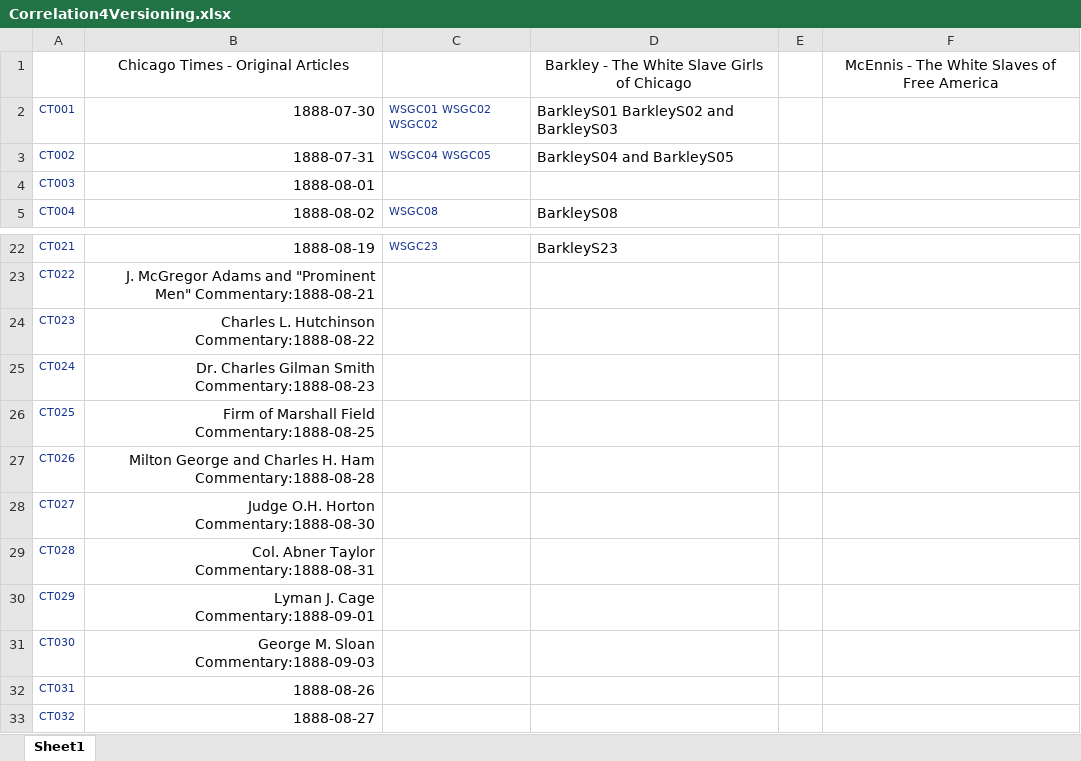
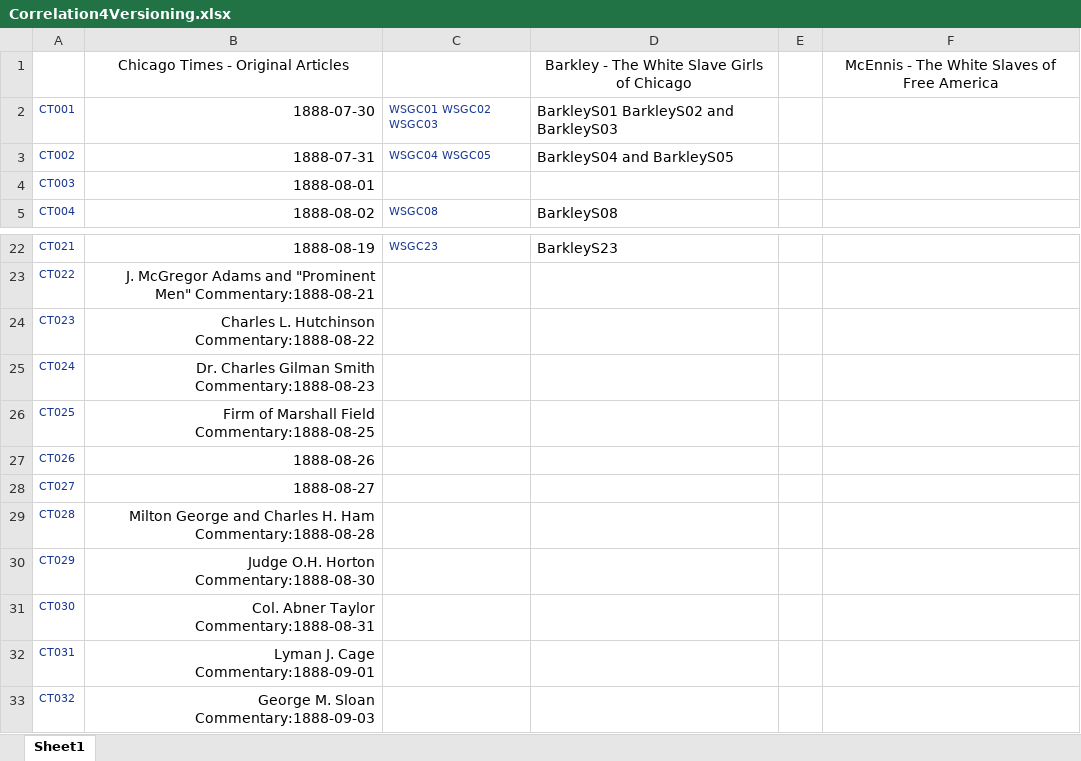
Before and after one commit to RJP43/CitySlaveGirls, an Excel workbook: ResearchDevelopment/Correlation4Versioning.xlsx, sheet Sheet1, drawn as a sheet; only a part is shown, gaps mark what is left out; values as stored, in another font and other column widths than the file's, no borders; the diff names each change by its address in the sheet, - before the commit and + after, or states it on an @@ line.

Commit message:
Edit to the Excel Correlation File and Creation of the Site Index
the information in the old Excel Correlation4Versioning file have been
incorporated into the Site Index and the Site Index list are complete we
just need to add the McEnnis Source into a listBibl and add notes to the
the listNym

```diff
--- a/ResearchDevelopment/Correlation4Versioning.xlsx (sheet Sheet1)
+++ b/ResearchDevelopment/Correlation4Versioning.xlsx (sheet Sheet1)
-C2: WSGC01 WSGC02 WSGC02
+C2: WSGC01 WSGC02 WSGC03
-B27: Milton George and Charles H. Ham Commentary:1888-08-28
+B27: 1888-08-26
-B28: Judge O.H. Horton Commentary:1888-08-30
+B28: 1888-08-27
-B29: Col. Abner Taylor Commentary:1888-08-31
+B29: Milton George and Charles H. Ham Commentary:1888-08-28
-B30: Lyman J. Cage Commentary:1888-09-01
+B30: Judge O.H. Horton Commentary:1888-08-30
-B31: George M. Sloan Commentary:1888-09-03
+B31: Col. Abner Taylor Commentary:1888-08-31
-B32: 1888-08-26
+B32: Lyman J. Cage Commentary:1888-09-01
-B33: 1888-08-27
+B33: George M. Sloan Commentary:1888-09-03
```
Also changed, not shown: 1 other file.
